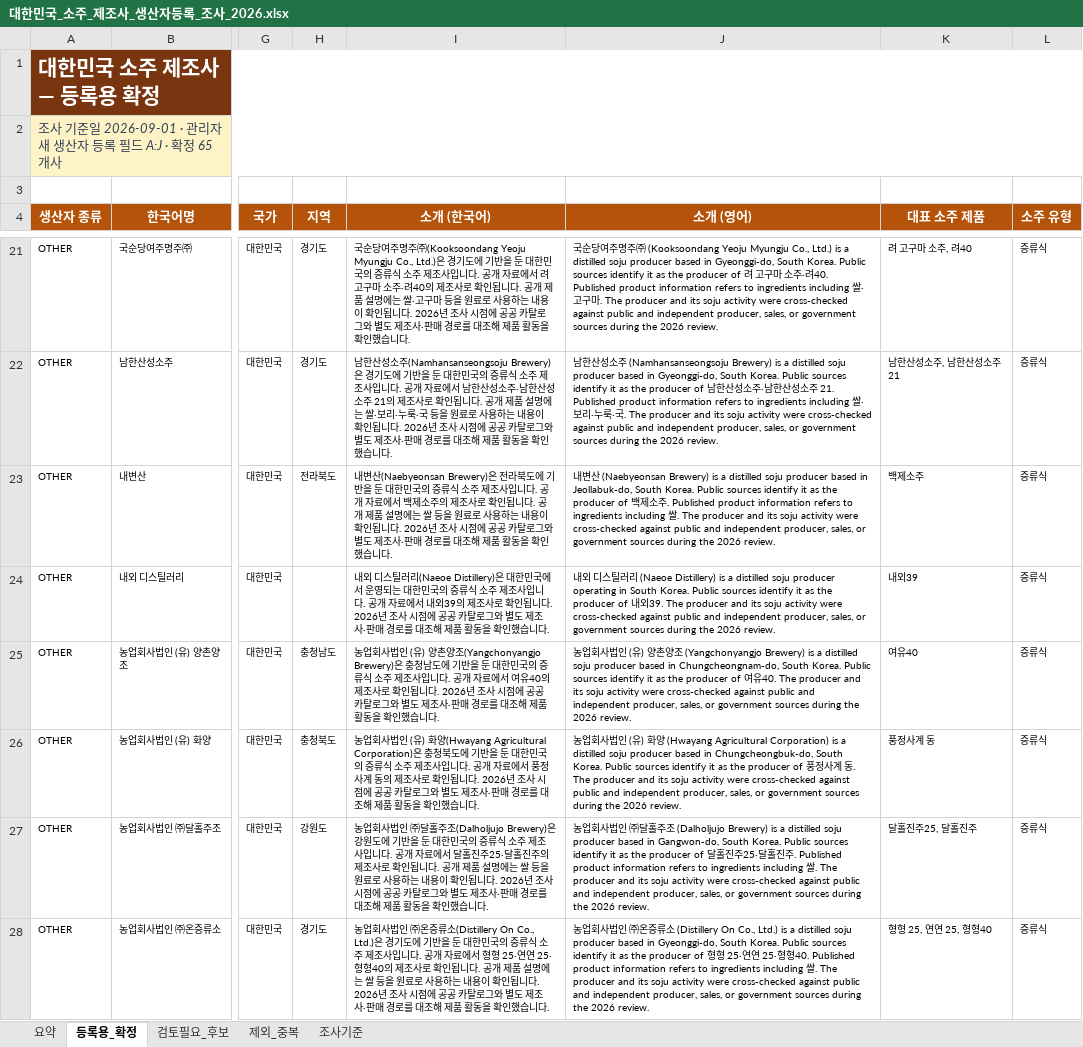
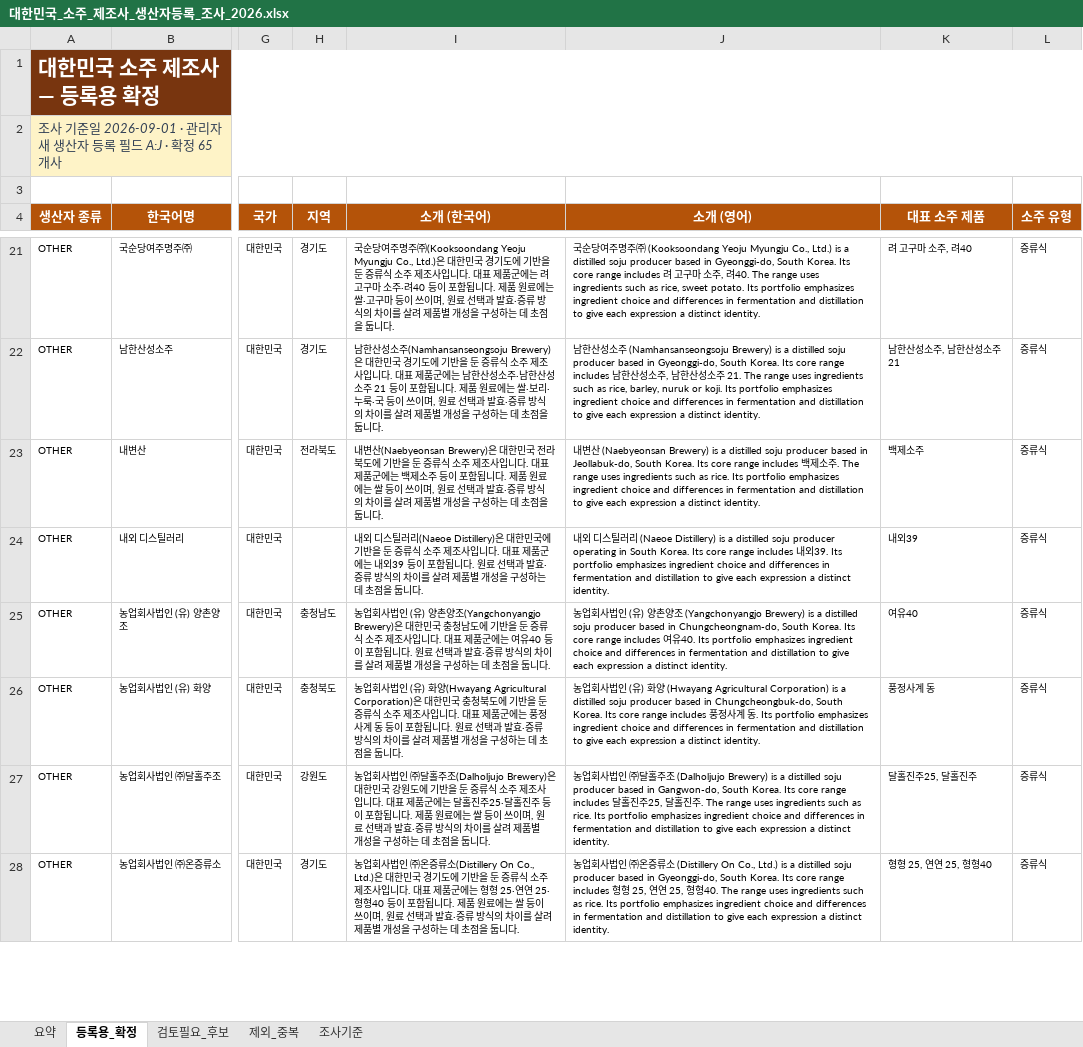
Before and after one commit to PARKJINHOH/cask-by-cask, an Excel workbook: outputs/01a05b96-e9d2-7420-b70e-419ec80490bc/대한민국_소주_제조사_생산자등록_조사_2026.xlsx, sheet 등록용_확정, drawn as a sheet; only a part is shown, gaps mark what is left out; values as stored, in another font and other column widths than the file's, no borders; conditional formats and table styles not drawn; the diff covers the shown part only; the diff names each change by its address in the sheet, - before the commit and + after, or states it on an @@ line.

```diff
--- a/outputs/01a05b96-e9d2-7420-b70e-419ec80490bc/대한민국_소주_제조사_생산자등록_조사_2026.xlsx (sheet 등록용_확정)
+++ b/outputs/01a05b96-e9d2-7420-b70e-419ec80490bc/대한민국_소주_제조사_생산자등록_조사_2026.xlsx (sheet 등록용_확정)
-I21 (소개 (한국어)): …Co., Ltd.)은 경기도에 기반을 둔 대한민국의 증류식 소주 제조사입니다. 공개 자료에서 려 고구마 소주·려40의 제조사로 확인됩니다. 공개 제품 설명에는 쌀·고구마 등을 원료로 사용하는 내용이 확인됩니다. 2026년 조사 시점에 공공 카탈로그와 별도 제조사·판매 경로를 대조해 제품 활동을 확인했습니다.
+I21 (소개 (한국어)): …Co., Ltd.)은 대한민국 경기도에 기반을 둔 증류식 소주 제조사입니다. 대표 제품군에는 려 고구마 소주·려40 등이 포함됩니다. 제품 원료에는 쌀·고구마 등이 쓰이며, 원료 선택과 발효·증류 방식의 차이를 살려 제품별 개성을 구성하는 데 초점을 둡니다.
-J21 (소개 (영어)): …South Korea. Public sources identify it as the producer of 려 고구마 소주·려40. Published product information refers to ingredients including 쌀·고구마. The producer and its soju activity were cross-checked against public and independent producer, sales, or government sources during the 2026 review.
+J21 (소개 (영어)): …South Korea. Its core range includes 려 고구마 소주, 려40. The range uses ingredients such as rice, sweet potato. Its portfolio emphasizes ingredient choice and differences in fermentation and distillation to give each expression a distinct identity.
-I22 (소개 (한국어)): …(Namhansanseongsoju Brewery)은 경기도에 기반을 둔 대한민국의 증류식 소주 제조사입니다. 공개 자료에서 남한산성소주·남한산성소주 21의 제조사로 확인됩니다. 공개 제품 설명에는 쌀·보리·누룩·국 등을 원료로 사용하는 내용이 확인됩니다. 2026년 조사 시점에 공공 카탈로그와 별도 제조사·판매 경로를 대조해 제품 활동을 확인했습니다.
+I22 (소개 (한국어)): …(Namhansanseongsoju Brewery)은 대한민국 경기도에 기반을 둔 증류식 소주 제조사입니다. 대표 제품군에는 남한산성소주·남한산성소주 21 등이 포함됩니다. 제품 원료에는 쌀·보리·누룩·국 등이 쓰이며, 원료 선택과 발효·증류 방식의 차이를 살려 제품별 개성을 구성하는 데 초점을 둡니다.
-J22 (소개 (영어)): …South Korea. Public sources identify it as the producer of 남한산성소주·남한산성소주 21. Published product information refers to ingredients including 쌀·보리·누룩·국. The producer and its soju activity were cross-checked against public and independent producer, sales, or government sources during the 2026 review.
+J22 (소개 (영어)): …South Korea. Its core range includes 남한산성소주, 남한산성소주 21. The range uses ingredients such as rice, barley, nuruk or koji. Its portfolio emphasizes ingredient choice and differences in fermentation and distillation to give each expression a distinct identity.
-I23 (소개 (한국어)): …(Naebyeonsan Brewery)은 전라북도에 기반을 둔 대한민국의 증류식 소주 제조사입니다. 공개 자료에서 백제소주의 제조사로 확인됩니다. 공개 제품 설명에는 쌀 등을 원료로 사용하는 내용이 확인됩니다. 2026년 조사 시점에 공공 카탈로그와 별도 제조사·판매 경로를 대조해 제품 활동을 확인했습니다.
+I23 (소개 (한국어)): …(Naebyeonsan Brewery)은 대한민국 전라북도에 기반을 둔 증류식 소주 제조사입니다. 대표 제품군에는 백제소주 등이 포함됩니다. 제품 원료에는 쌀 등이 쓰이며, 원료 선택과 발효·증류 방식의 차이를 살려 제품별 개성을 구성하는 데 초점을 둡니다.
-J23 (소개 (영어)): …South Korea. Public sources identify it as the producer of 백제소주. Published product information refers to ingredients including 쌀. The producer and its soju activity were cross-checked against public and independent producer, sales, or government sources during the 2026 review.
+J23 (소개 (영어)): …South Korea. Its core range includes 백제소주. The range uses ingredients such as rice. Its portfolio emphasizes ingredient choice and differences in fermentation and distillation to give each expression a distinct identity.
-I24 (소개 (한국어)): …한민국에서 운영되는 대한민국의 증류식 소주 제조사입니다. 공개 자료에서 내외39의 제조사로 확인됩니다. 2026년 조사 시점에 공공 카탈로그와 별도 제조사·판매 경로를 대조해 제품 활동을 확인했습니다.
+I24 (소개 (한국어)): …한민국에 기반을 둔 증류식 소주 제조사입니다. 대표 제품군에는 내외39 등이 포함됩니다. 원료 선택과 발효·증류 방식의 차이를 살려 제품별 개성을 구성하는 데 초점을 둡니다.
-J24 (소개 (영어)): …South Korea. Public sources identify it as the producer of 내외39. The producer and its soju activity were cross-checked against public and independent producer, sales, or government sources during the 2026 review.
+J24 (소개 (영어)): …South Korea. Its core range includes 내외39. Its portfolio emphasizes ingredient choice and differences in fermentation and distillation to give each expression a distinct identity.
-I25 (소개 (한국어)): …(Yangchonyangjo Brewery)은 충청남도에 기반을 둔 대한민국의 증류식 소주 제조사입니다. 공개 자료에서 여유40의 제조사로 확인됩니다. 2026년 조사 시점에 공공 카탈로그와 별도 제조사·판매 경로를 대조해 제품 활동을 확인했습니다.
+I25 (소개 (한국어)): …(Yangchonyangjo Brewery)은 대한민국 충청남도에 기반을 둔 증류식 소주 제조사입니다. 대표 제품군에는 여유40 등이 포함됩니다. 원료 선택과 발효·증류 방식의 차이를 살려 제품별 개성을 구성하는 데 초점을 둡니다.
-J25 (소개 (영어)): …South Korea. Public sources identify it as the producer of 여유40. The producer and its soju activity were cross-checked against public and independent producer, sales, or government sources during the 2026 review.
+J25 (소개 (영어)): …South Korea. Its core range includes 여유40. Its portfolio emphasizes ingredient choice and differences in fermentation and distillation to give each expression a distinct identity.
-I26 (소개 (한국어)): …Agricultural Corporation)은 충청북도에 기반을 둔 대한민국의 증류식 소주 제조사입니다. 공개 자료에서 풍정사계 동의 제조사로 확인됩니다. 2026년 조사 시점에 공공 카탈로그와 별도 제조사·판매 경로를 대조해 제품 활동을 확인했습니다.
+I26 (소개 (한국어)): …Agricultural Corporation)은 대한민국 충청북도에 기반을 둔 증류식 소주 제조사입니다. 대표 제품군에는 풍정사계 동 등이 포함됩니다. 원료 선택과 발효·증류 방식의 차이를 살려 제품별 개성을 구성하는 데 초점을 둡니다.
-J26 (소개 (영어)): …South Korea. Public sources identify it as the producer of 풍정사계 동. The producer and its soju activity were cross-checked against public and independent producer, sales, or government sources during the 2026 review.
+J26 (소개 (영어)): …South Korea. Its core range includes 풍정사계 동. Its portfolio emphasizes ingredient choice and differences in fermentation and distillation to give each expression a distinct identity.
-I27 (소개 (한국어)): …(Dalholjujo Brewery)은 강원도에 기반을 둔 대한민국의 증류식 소주 제조사입니다. 공개 자료에서 달홀진주25·달홀진주의 제조사로 확인됩니다. 공개 제품 설명에는 쌀 등을 원료로 사용하는 내용이 확인됩니다. 2026년 조사 시점에 공공 카탈로그와 별도 제조사·판매 경로를 대조해 제품 활동을 확인했습니다.
+I27 (소개 (한국어)): …(Dalholjujo Brewery)은 대한민국 강원도에 기반을 둔 증류식 소주 제조사입니다. 대표 제품군에는 달홀진주25·달홀진주 등이 포함됩니다. 제품 원료에는 쌀 등이 쓰이며, 원료 선택과 발효·증류 방식의 차이를 살려 제품별 개성을 구성하는 데 초점을 둡니다.
-J27 (소개 (영어)): …South Korea. Public sources identify it as the producer of 달홀진주25·달홀진주. Published product information refers to ingredients including 쌀. The producer and its soju activity were cross-checked against public and independent producer, sales, or government sources during the 2026 review.
+J27 (소개 (영어)): …South Korea. Its core range includes 달홀진주25, 달홀진주. The range uses ingredients such as rice. Its portfolio emphasizes ingredient choice and differences in fermentation and distillation to give each expression a distinct identity.
-I28 (소개 (한국어)): …Co., Ltd.)은 경기도에 기반을 둔 대한민국의 증류식 소주 제조사입니다. 공개 자료에서 형형 25·연연 25·형형40의 제조사로 확인됩니다. 공개 제품 설명에는 쌀 등을 원료로 사용하는 내용이 확인됩니다. 2026년 조사 시점에 공공 카탈로그와 별도 제조사·판매 경로를 대조해 제품 활동을 확인했습니다.
+I28 (소개 (한국어)): …Co., Ltd.)은 대한민국 경기도에 기반을 둔 증류식 소주 제조사입니다. 대표 제품군에는 형형 25·연연 25·형형40 등이 포함됩니다. 제품 원료에는 쌀 등이 쓰이며, 원료 선택과 발효·증류 방식의 차이를 살려 제품별 개성을 구성하는 데 초점을 둡니다.
-J28 (소개 (영어)): …South Korea. Public sources identify it as the producer of 형형 25·연연 25·형형40. Published product information refers to ingredients including 쌀. The producer and its soju activity were cross-checked against public and independent producer, sales, or government sources during the 2026 review.
+J28 (소개 (영어)): …South Korea. Its core range includes 형형 25, 연연 25, 형형40. The range uses ingredients such as rice. Its portfolio emphasizes ingredient choice and differences in fermentation and distillation to give each expression a distinct identity.
```
Also changed, not shown: 114 edited cells elsewhere in this sheet, sheet 검토필요_후보, sheet 조사기준, 37 other files.
